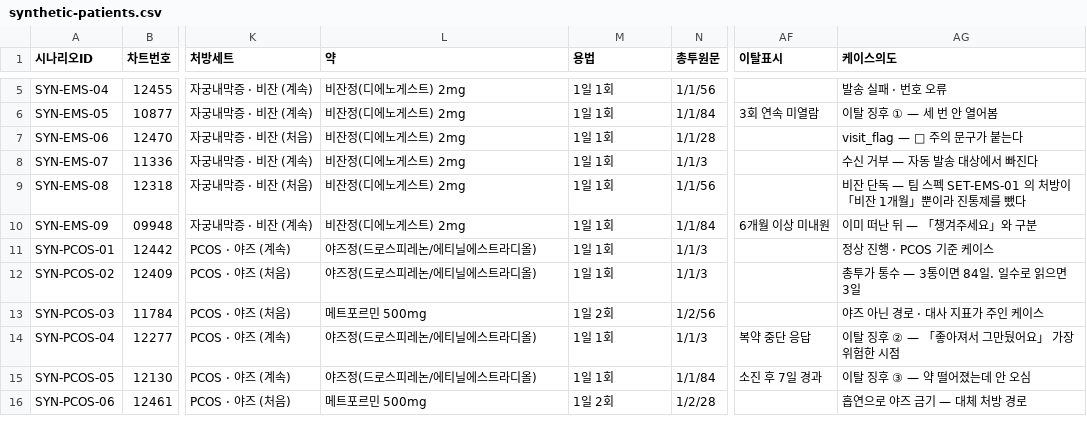
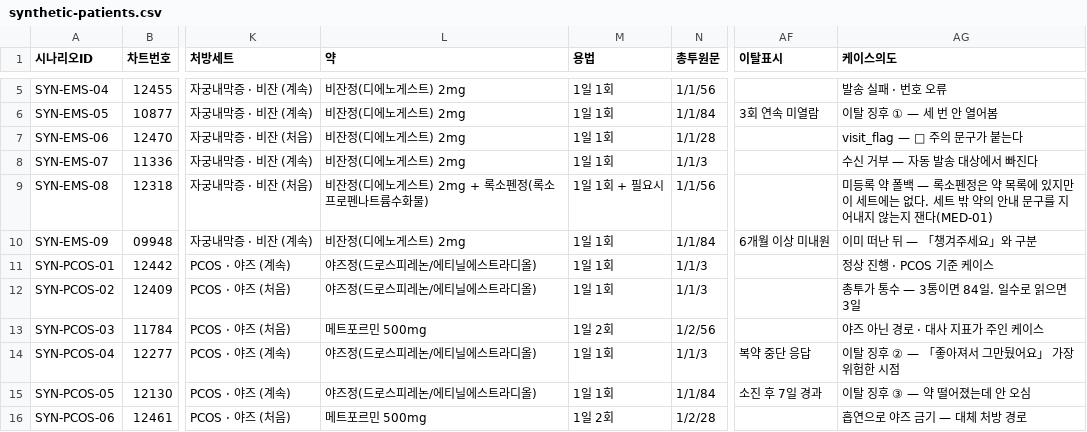
Before and after one commit to AI-HealthCare-05/AH_05_06, a CSV file: docs/data/synthetic-patients.csv, drawn as a sheet; only a part is shown, gaps mark what is left out; the diff names each change by its address in the sheet, - before the commit and + after, or states it on an @@ line.

```diff
--- a/docs/data/synthetic-patients.csv
+++ b/docs/data/synthetic-patients.csv
-L9 (약): 비잔정(디에노게스트) 2mg
+L9 (약): 비잔정(디에노게스트) 2mg + 록소펜정(록소프로펜나트륨수화물)
-M9 (용법): 1일 1회
+M9 (용법): 1일 1회 + 필요시
-AG9 (케이스의도): 비잔 단독 — 팀 스펙 SET-EMS-01 의 처방이 「비잔 1개월」뿐이라 진통제를 뺐다
+AG9 (케이스의도): 미등록 약 폴백 — 록소펜정은 약 목록에 있지만 이 세트에는 없다. 세트 밖 약의 안내 문구를 지어내지 않는지 잰다(MED-01)
```
Also changed, not shown: 3 other files.
